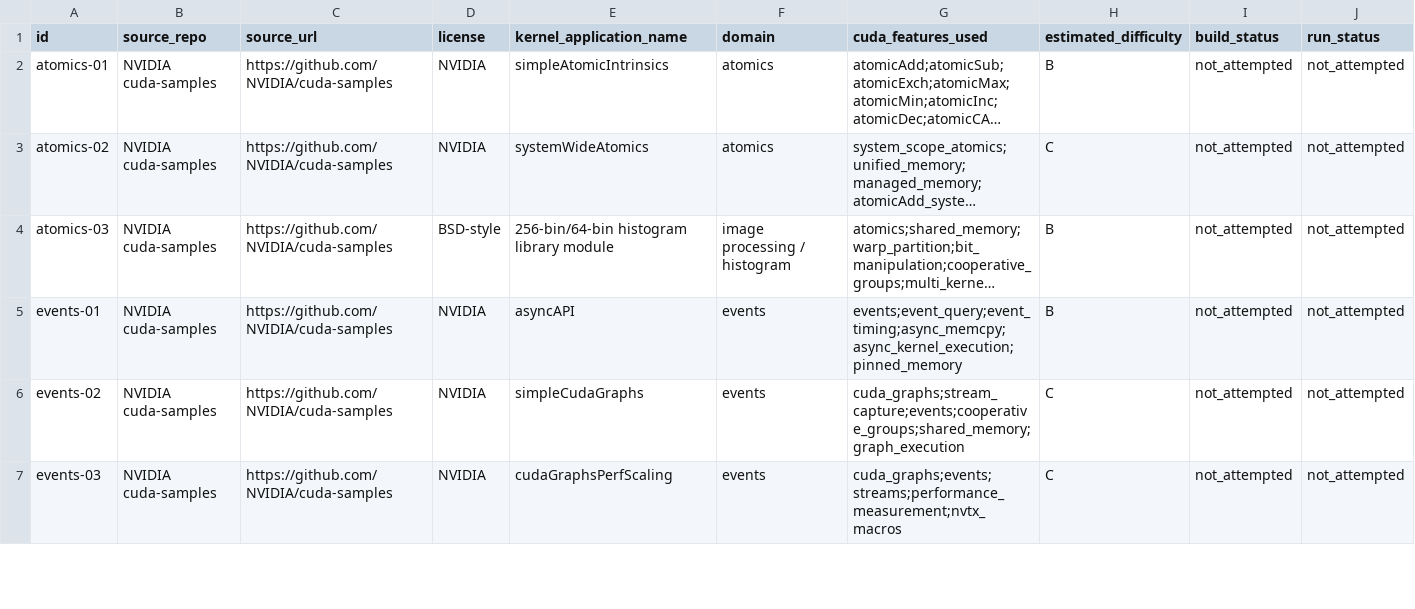
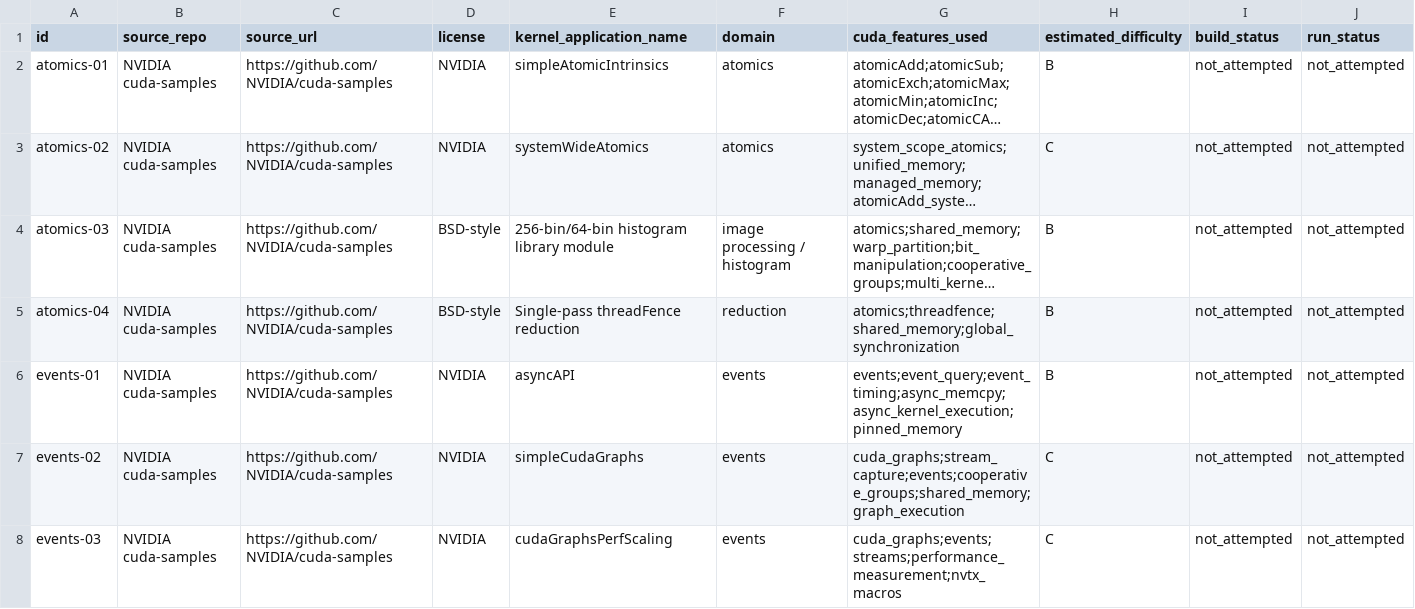
Before and after one commit to ece4500group18/cuda-sycl-benchmark, a CSV file: benchmark/collection/streams-atomics-templates/candidates.csv, drawn as a sheet; only a part is shown; long unchanged cells end in …; rows hold the shown columns only; the diff names each change by its address in the sheet, - before the commit and + after, or states it on an @@ line.

Commit message:
add atomics-04 threadFenceReduction single-pass reduction with threadfence

```diff
--- a/benchmark/collection/streams-atomics-templates/candidates.csv
+++ b/benchmark/collection/streams-atomics-templates/candidates.csv
+row 5: atomics-04 | NVIDIA cuda-samples | https://github.com/NVIDIA/cuda-samples | BSD-style | Single-pass threadFence reduction | reduction | atomics;threadfence;shared_memory;global_synchronization | B | not_attempted | not_attempted
```
Also changed, not shown: 8 other files.
